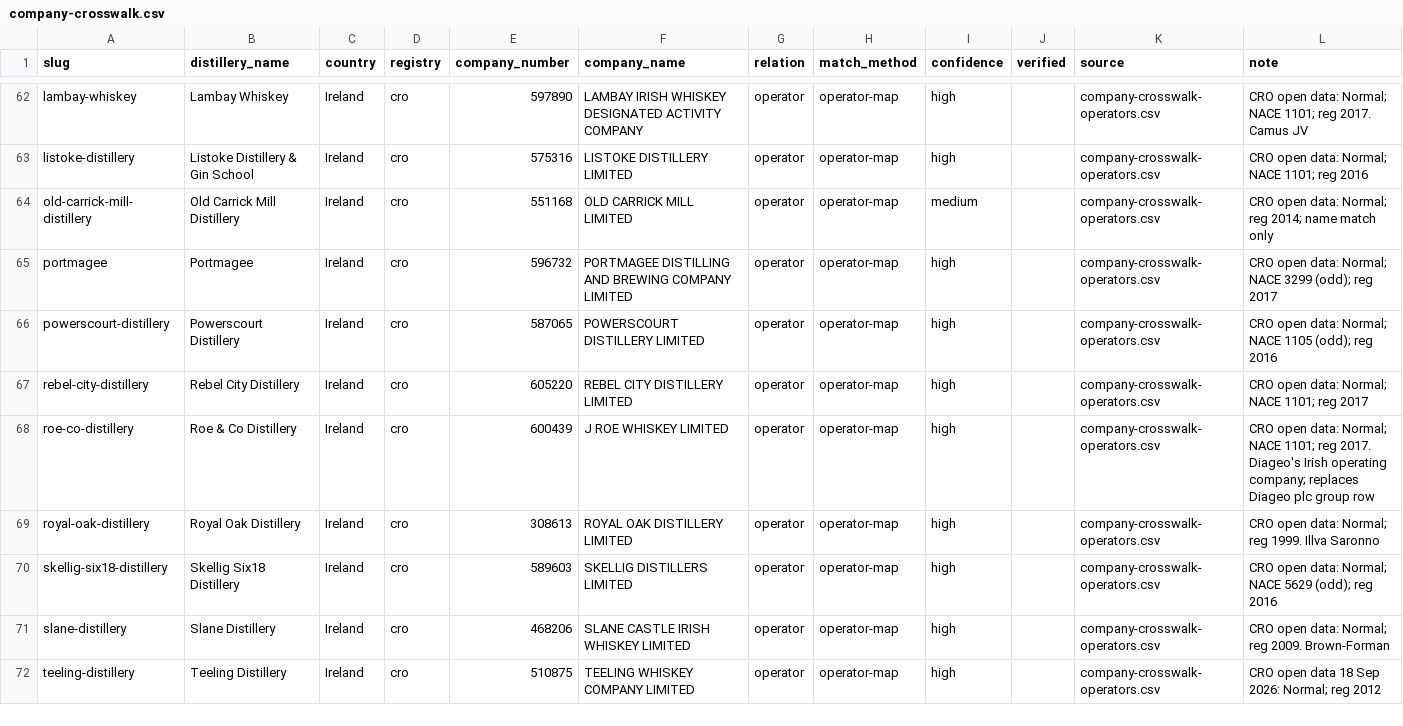
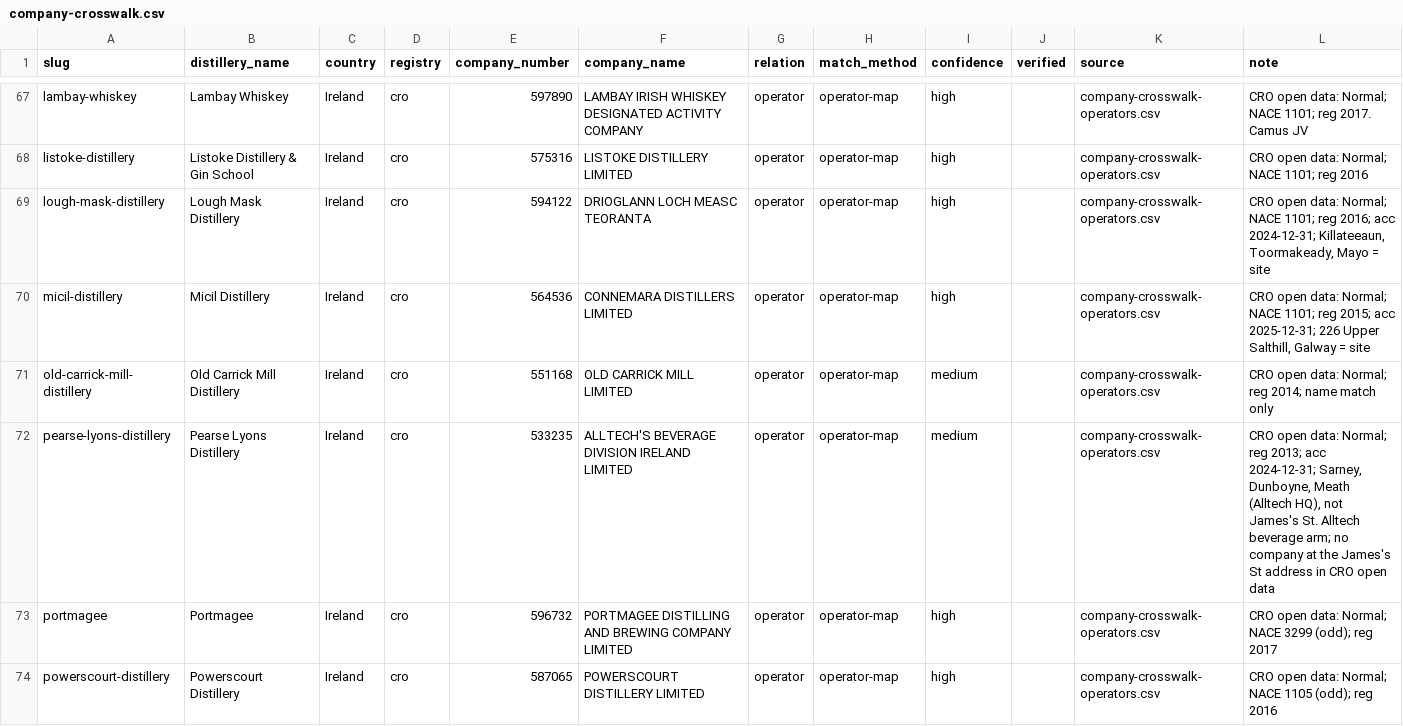
Before and after one commit to jfrobinson76/distillery-map, a CSV file: data/company-crosswalk/company-crosswalk.csv, drawn as a sheet; only a part is shown, gaps mark what is left out; the shorter side is filled out with more unchanged rows; the diff covers the shown part only.

```diff
--- a/data/company-crosswalk/company-crosswalk.csv
+++ b/data/company-crosswalk/company-crosswalk.csv
@@ -63,3 +68,6 @@ lambay-whiskey,Lambay Whiskey,Ireland,cro,597890,LAMBAY IRISH WHISKEY DESIGNATED
 listoke-distillery,Listoke Distillery & Gin School,Ireland,cro,575316,LISTOKE DISTILLERY LIMITED,operator,operator-map,high,,company-crosswalk-operators.csv,CRO open data: Normal; NACE 1101; reg 2016
+lough-mask-distillery,Lough Mask Distillery,Ireland,cro,594122,DRIOGLANN LOCH MEASC TEORANTA,operator,operator-map,high,,company-crosswalk-operators.csv,"CRO open data: Normal; NACE 1101; reg 2016; acc 2024-12-31; Killateeaun, Toormakeady, Mayo = site"
+micil-distillery,Micil Distillery,Ireland,cro,564536,CONNEMARA DISTILLERS LIMITED,operator,operator-map,high,,company-crosswalk-operators.csv,"CRO open data: Normal; NACE 1101; reg 2015; acc 2025-12-31; 226 Upper Salthill, Galway = site"
 old-carrick-mill-distillery,Old Carrick Mill Distillery,Ireland,cro,551168,OLD CARRICK MILL LIMITED,operator,operator-map,medium,,company-crosswalk-operators.csv,CRO open data: Normal; reg 2014; name match only
+pearse-lyons-distillery,Pearse Lyons Distillery,Ireland,cro,533235,ALLTECH'S BEVERAGE DIVISION IRELAND LIMITED,operator,operator-map,medium,,company-crosswalk-operators.csv,"CRO open data: Normal; reg 2013; acc 2024-12-31; Sarney, Dunboyne, Meath (Alltech HQ), not James's St. Alltech beverage arm; no company at the James's St address in CRO open data"
 portmagee,Portmagee,Ireland,cro,596732,PORTMAGEE DISTILLING AND BREWING COMPANY LIMITED,operator,operator-map,high,,company-crosswalk-operators.csv,CRO open data: Normal; NACE 3299 (odd); reg 2017
```
Also changed, not shown: 11 added rows and 2 edited cells elsewhere in this file, data/company-crosswalk/company-crosswalk-manual.csv, data/company-crosswalk/company-crosswalk-operators.csv.
